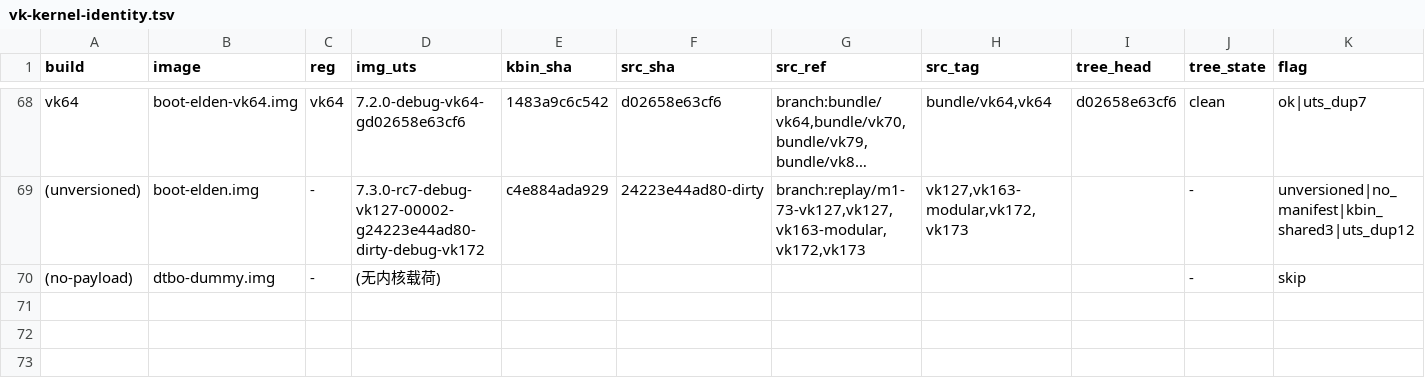
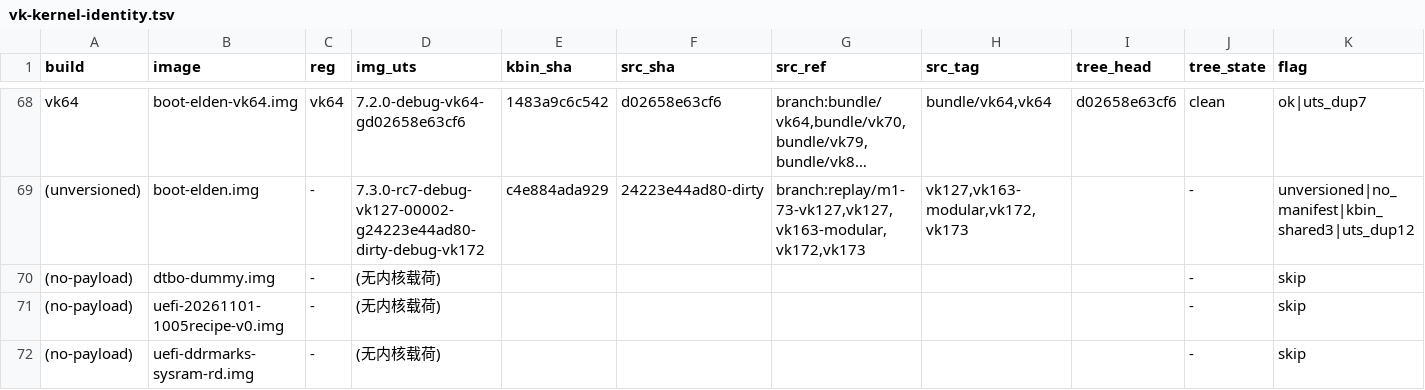
Before and after one commit to xiaquwan1001/lenovo-legion-y700-gen4-tb322fc-elden-linux, a TSV file: versions/vk-kernel-identity.tsv, drawn as a sheet; only a part is shown, gaps mark what is left out; long unchanged cells end in …; the diff names each change by its address in the sheet, - before the commit and + after, or states it on an @@ line.

```diff
--- a/versions/vk-kernel-identity.tsv
+++ b/versions/vk-kernel-identity.tsv
+row 71: (no-payload) | uefi-20261101-1005recipe-v0.img | - | (无内核载荷) |  |  |  |  |  | - | skip
+row 72: (no-payload) | uefi-ddrmarks-sysram-rd.img | - | (无内核载荷) |  |  |  |  |  | - | skip
```
Also changed, not shown: reports/trials/index.tsv, 7 other files.
